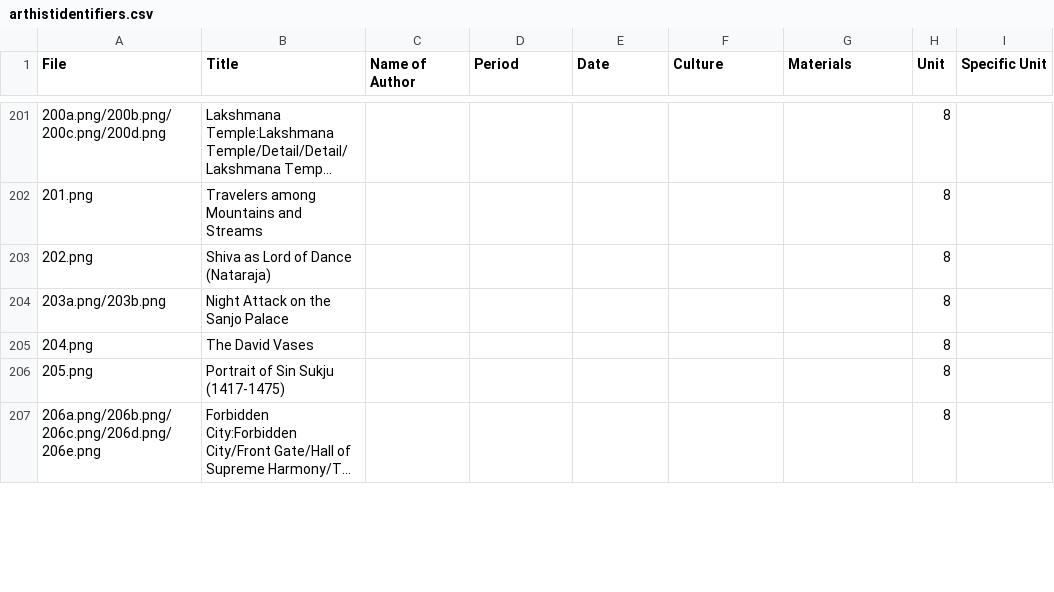
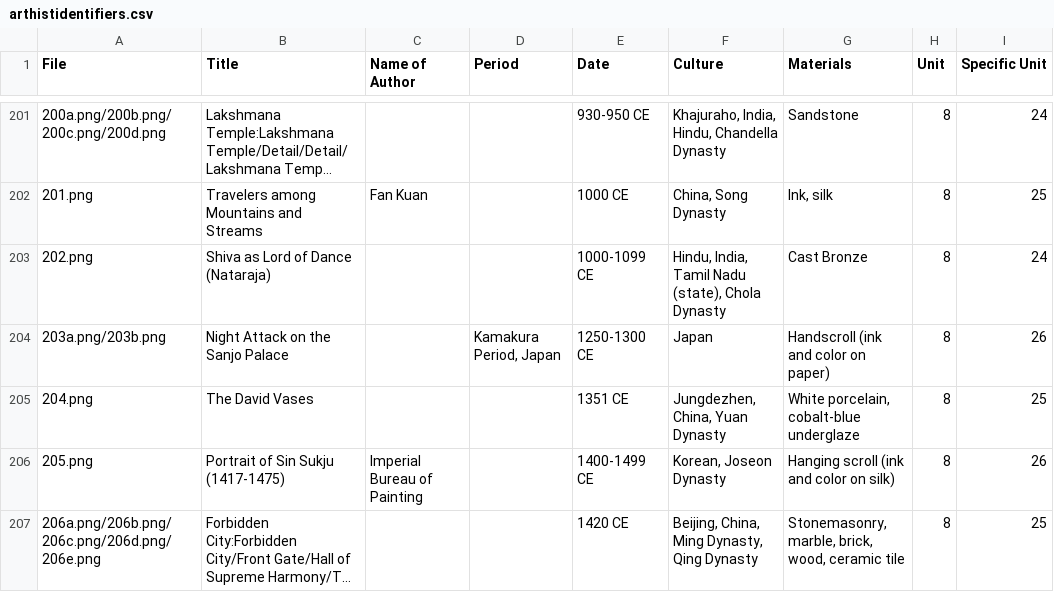
Before and after one commit to lastlegume/lastlegume.github.io, a CSV file: assets/arthist/arthistidentifiers.csv, drawn as a sheet; only a part is shown, gaps mark what is left out; long unchanged cells end in …; the diff covers the shown part only; the diff names each change by its address in the sheet, - before the commit and + after, or states it on an @@ line.

```diff
--- a/assets/arthist/arthistidentifiers.csv
+++ b/assets/arthist/arthistidentifiers.csv
-E201 (Date): (empty)
+E201 (Date): 930-950 CE
-F201 (Culture): (empty)
+F201 (Culture): Khajuraho, India, Hindu, Chandella Dynasty
-G201 (Materials): (empty)
+G201 (Materials): Sandstone
-I201 (Specific Unit): (empty)
+I201 (Specific Unit): 24
-C202 (Name of Author): (empty)
+C202 (Name of Author): Fan Kuan
-E202 (Date): (empty)
+E202 (Date): 1000 CE
-F202 (Culture): (empty)
+F202 (Culture): China, Song Dynasty
-G202 (Materials): (empty)
+G202 (Materials): Ink, silk
-I202 (Specific Unit): (empty)
+I202 (Specific Unit): 25
-E203 (Date): (empty)
+E203 (Date): 1000-1099 CE
-F203 (Culture): (empty)
+F203 (Culture): Hindu, India, Tamil Nadu (state), Chola Dynasty
-G203 (Materials): (empty)
+G203 (Materials): Cast Bronze
-I203 (Specific Unit): (empty)
+I203 (Specific Unit): 24
-D204 (Period): (empty)
+D204 (Period): Kamakura Period, Japan
-E204 (Date): (empty)
+E204 (Date): 1250-1300 CE
-F204 (Culture): (empty)
+F204 (Culture): Japan
-G204 (Materials): (empty)
+G204 (Materials): Handscroll (ink and color on paper)
-I204 (Specific Unit): (empty)
+I204 (Specific Unit): 26
-E205 (Date): (empty)
+E205 (Date): 1351 CE
-F205 (Culture): (empty)
+F205 (Culture): Jungdezhen, China, Yuan Dynasty
-G205 (Materials): (empty)
+G205 (Materials): White porcelain, cobalt-blue underglaze
-I205 (Specific Unit): (empty)
+I205 (Specific Unit): 25
-C206 (Name of Author): (empty)
+C206 (Name of Author): Imperial Bureau of Painting
-E206 (Date): (empty)
+E206 (Date): 1400-1499 CE
-F206 (Culture): (empty)
+F206 (Culture): Korean, Joseon Dynasty
-G206 (Materials): (empty)
+G206 (Materials): Hanging scroll (ink and color on silk)
-I206 (Specific Unit): (empty)
+I206 (Specific Unit): 26
-E207 (Date): (empty)
+E207 (Date): 1420 CE
-F207 (Culture): (empty)
+F207 (Culture): Beijing, China, Ming Dynasty, Qing Dynasty
-G207 (Materials): (empty)
+G207 (Materials): Stonemasonry, marble, brick, wood, ceramic tile
-I207 (Specific Unit): (empty)
+I207 (Specific Unit): 25
```
Also changed, not shown: 66 edited cells elsewhere in this file, 2 other files.
